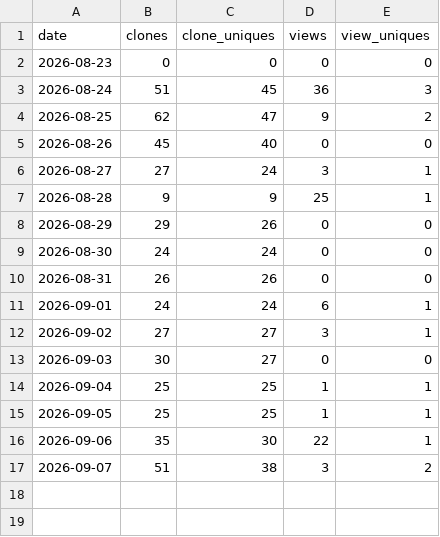
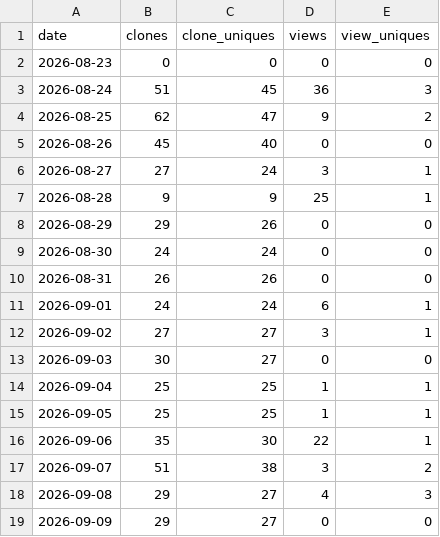
Before and after one commit to mingwen1022/alva-portfolio-watch, a CSV file: traffic/daily.csv, drawn as a sheet; the diff names each change by its address in the sheet, - before the commit and + after, or states it on an @@ line.

```diff
--- a/traffic/daily.csv
+++ b/traffic/daily.csv
+row 18: 2026-09-08 | 29 | 27 | 4 | 3
+row 19: 2026-09-09 | 29 | 27 | 0 | 0
```
Also changed, not shown: 1 other file.
